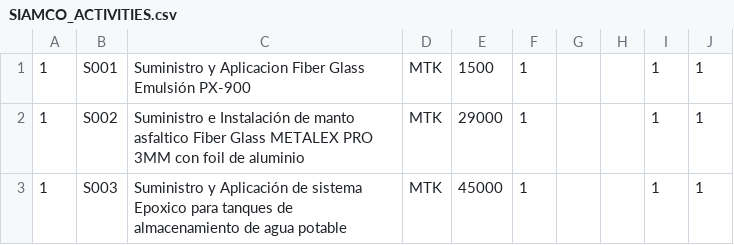
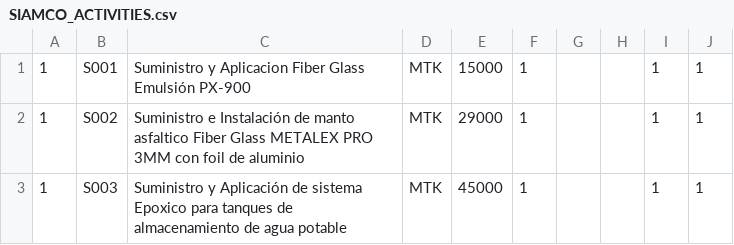
Before and after one commit to SeeDCharlie/ProjectSiamcoApp, a CSV file: filesCsv/SIAMCO_ACTIVITIES.csv, drawn as a sheet; only a part is shown.

```diff
--- a/filesCsv/SIAMCO_ACTIVITIES.csv
+++ b/filesCsv/SIAMCO_ACTIVITIES.csv
@@ -1,2 +1,2 @@
-1|S001|Suministro y Aplicacion Fiber Glass Emulsión PX-900|MTK|1500|1|||1|1
+1|S001|Suministro y Aplicacion Fiber Glass Emulsión PX-900|MTK|15000|1|||1|1
 1|S002|Suministro e Instalación de manto asfaltico Fiber Glass METALEX PRO 3MM con foil de aluminio|MTK|29000|1|||1|1
```
Also changed, not shown: 3 other files.
